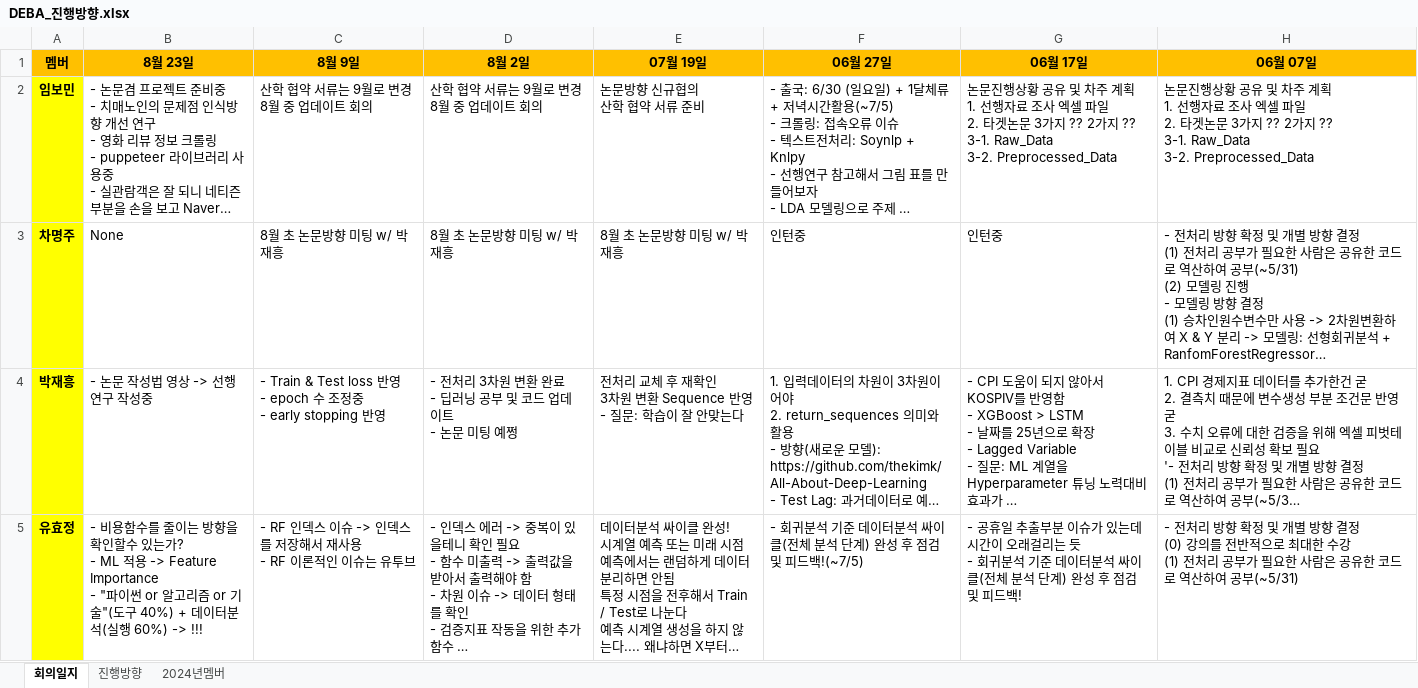
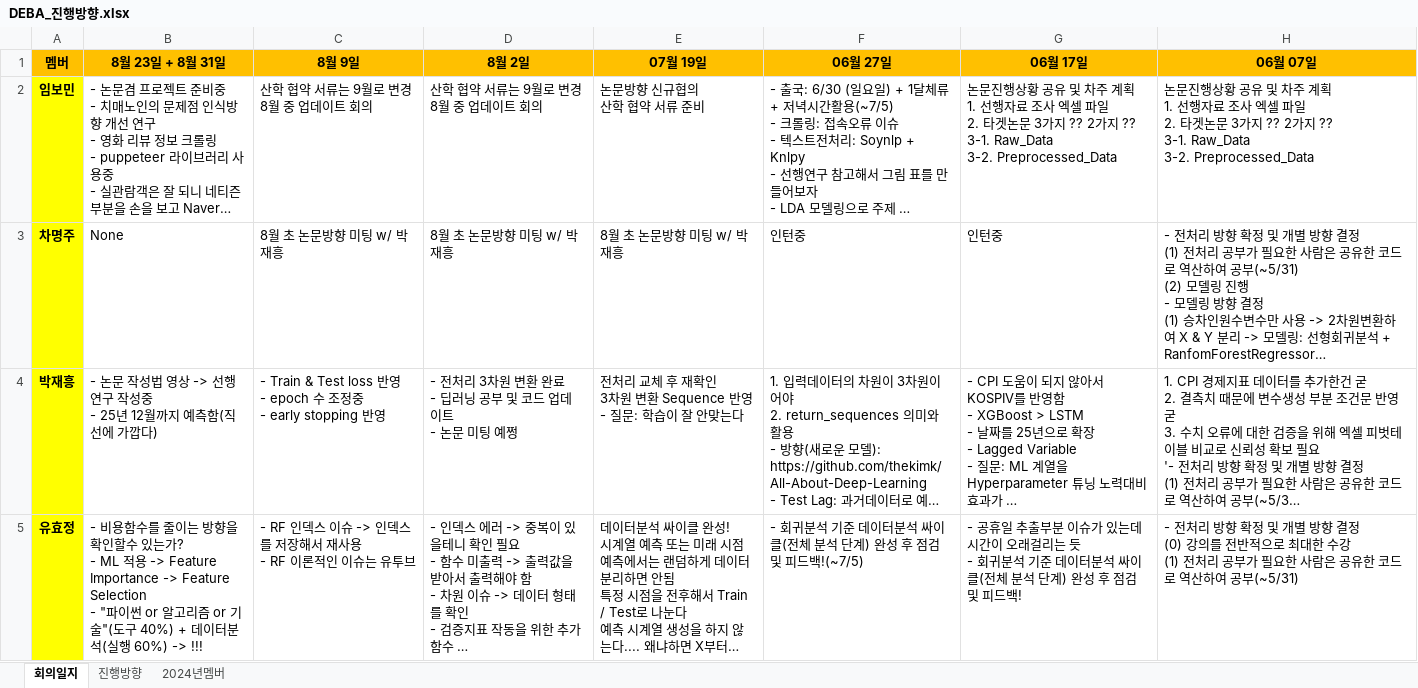
Before and after one commit to thekimk/DEBA-Research, an Excel workbook: [Document]/DEBA_진행방향.xlsx, sheet 회의일지, drawn as a sheet; only a part is shown; long unchanged cells end in …; values as stored, in another font and other column widths than the file's, no borders; ↵ is a line break in a cell; the diff covers the shown part only; the diff names each change by its address in the sheet, - before the commit and + after, or states it on an @@ line.

Commit message:
no message

```diff
--- a/[Document]/DEBA_진행방향.xlsx (sheet 회의일지)
+++ b/[Document]/DEBA_진행방향.xlsx (sheet 회의일지)
-B1: 8월 23일
+B1: 8월 23일 + 8월 31일
-B4 (8월 23일 + 8월 31일): - 논문 작성법 영상 -> 선행연구 작성중
+B4 (8월 23일 + 8월 31일): - 논문 작성법 영상 -> 선행연구 작성중 ↵ - 25년 12월까지 예측함(직선에 가깝다)
-B5 (8월 23일 + 8월 31일): …-> Feature Importance ↵ - "파이…
+B5 (8월 23일 + 8월 31일): …-> Feature Importance -> Feature Selection ↵ - "파이…
```
Also changed, not shown: 2 edited cells elsewhere in this sheet.
